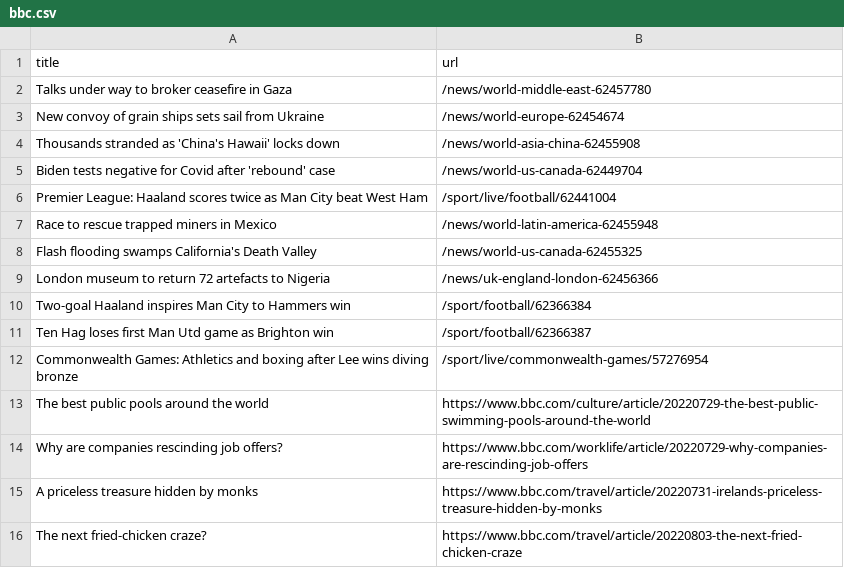
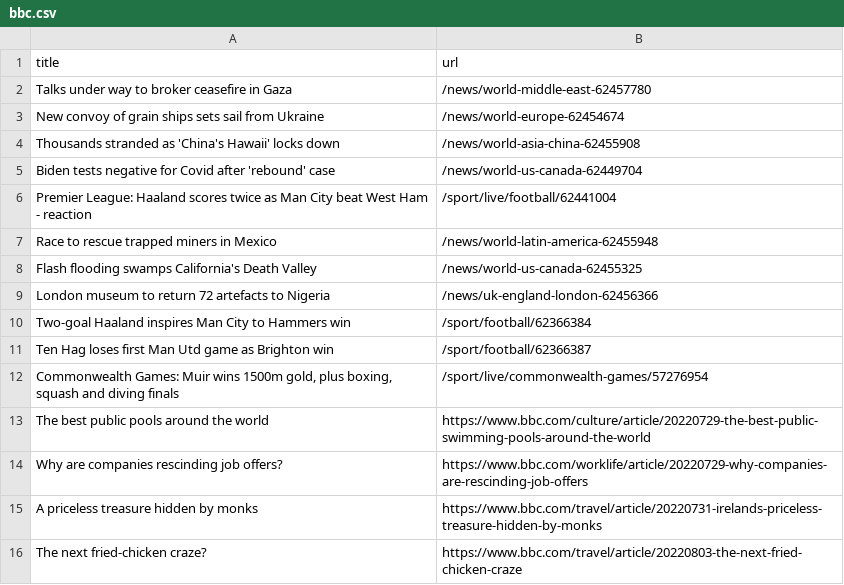
Before and after one commit to ErichBuergler/automatic-scraper-bbc, a CSV file: bbc.csv, drawn as a sheet; only a part is shown.

```diff
--- a/bbc.csv
+++ b/bbc.csv
@@ -5,3 +5,3 @@ Thousands stranded as 'China's Hawaii' locks down,/news/world-asia-china-6245590
 Biden tests negative for Covid after 'rebound' case,/news/world-us-canada-62449704
-Premier League: Haaland scores twice as Man City beat West Ham,/sport/live/football/62441004
+Premier League: Haaland scores twice as Man City beat West Ham - reaction,/sport/live/football/62441004
 Race to rescue trapped miners in Mexico,/news/world-latin-america-62455948
@@ -11,3 +11,3 @@ Two-goal Haaland inspires Man City to Hammers win,/sport/football/62366384
 Ten Hag loses first Man Utd game as Brighton win,/sport/football/62366387
-Commonwealth Games: Athletics and boxing after Lee wins diving bronze,/sport/live/commonwealth-games/57276954
+"Commonwealth Games: Muir wins 1500m gold, plus boxing, squash and diving finals",/sport/live/commonwealth-games/57276954
 The best public pools around the world,https://www.bbc.com/culture/article/20220729-the-best-public-swimming-pools-around-the-world
```
